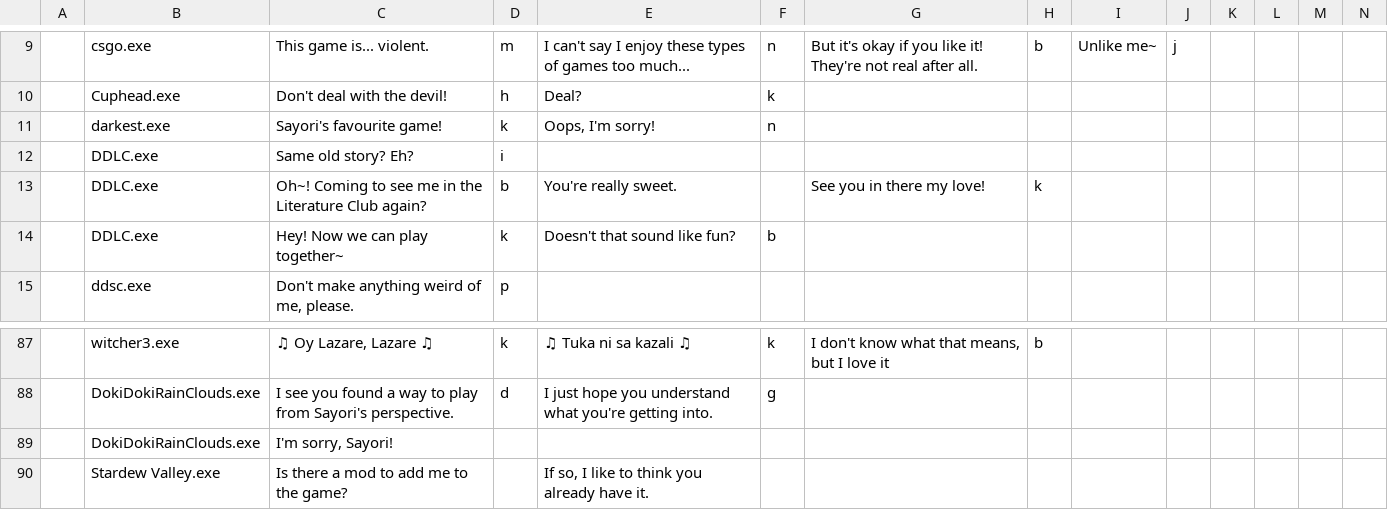
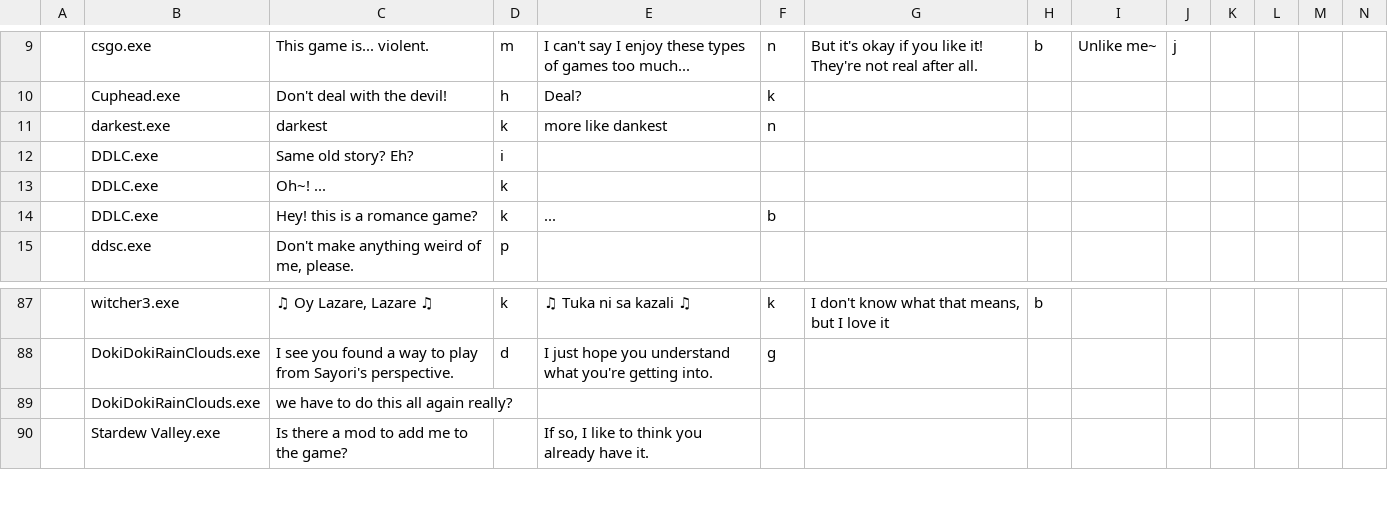
Before and after one commit to heartgold512/AmadeusAI, a CSV file: docs/application.csv, drawn as a sheet; only a part is shown, gaps mark what is left out; removed rows and columns are numbered as before the commit, all else as after; rows hold the shown columns only; the diff names each change by its address in the sheet, - before the commit and + after, or states it on an @@ line.

Commit message:
Update application.csv

```diff
--- a/docs/application.csv
+++ b/docs/application.csv
-C11: Sayori's favourite game!
+C11: darkest
-E11: Oops, I'm sorry!
+E11: more like dankest
-row 13:  | DDLC.exe | Oh~! Coming to see me in the Literature Club again? | b | You're really sweet. |  | See you in there my love! | k
+row 13:  | DDLC.exe | Oh~! ... | k
-C14: Hey! Now we can play together~
+C14: Hey! this is a romance game?
-E14: Doesn't that sound like fun?
+E14: ...
-C89: I'm sorry, Sayori!
+C89: we have to do this all again really?
```
